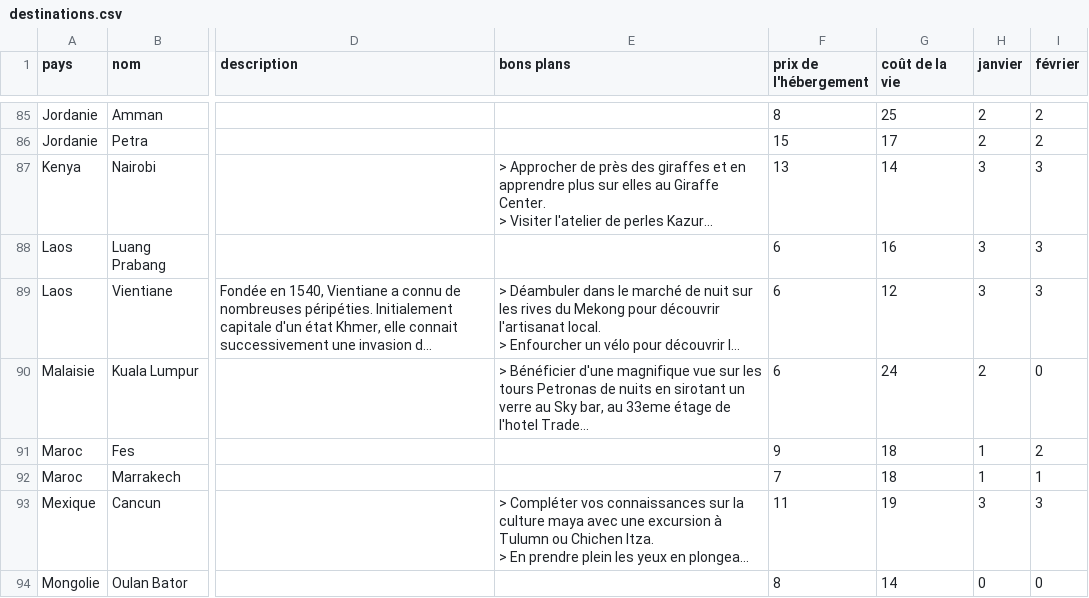
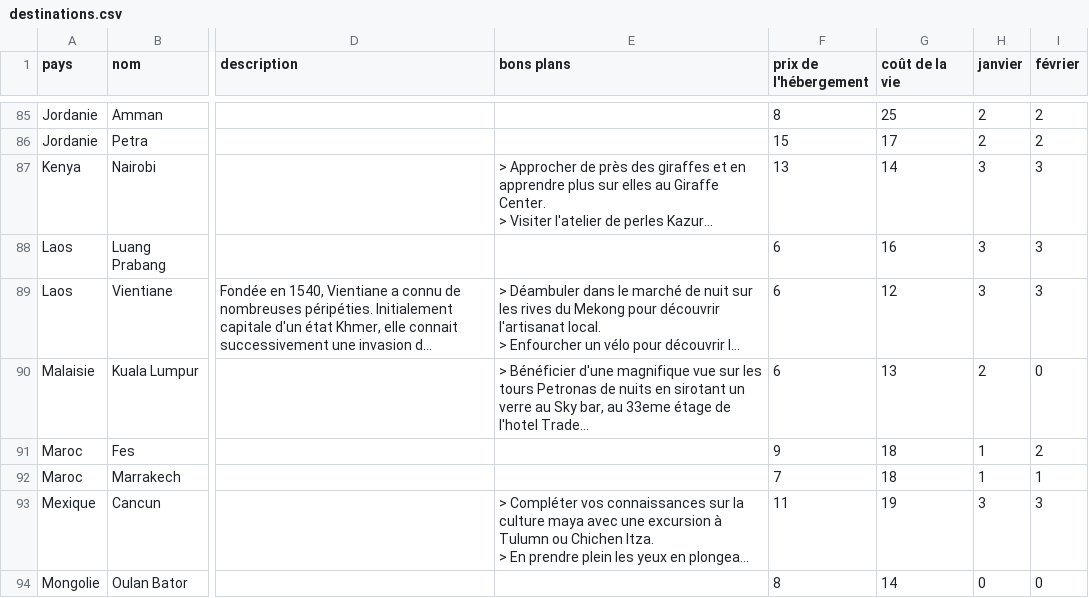
Before and after one commit to guilhemVB/Pegase, a CSV file: web/files/destinations.csv, drawn as a sheet; only a part is shown, gaps mark what is left out; long unchanged cells end in …; the diff names each change by its address in the sheet, - before the commit and + after, or states it on an @@ line.

Commit message:
Update Kuala Lumpur

```diff
--- a/web/files/destinations.csv
+++ b/web/files/destinations.csv
-G90 (coût de la vie): 24
+G90 (coût de la vie): 13
```
